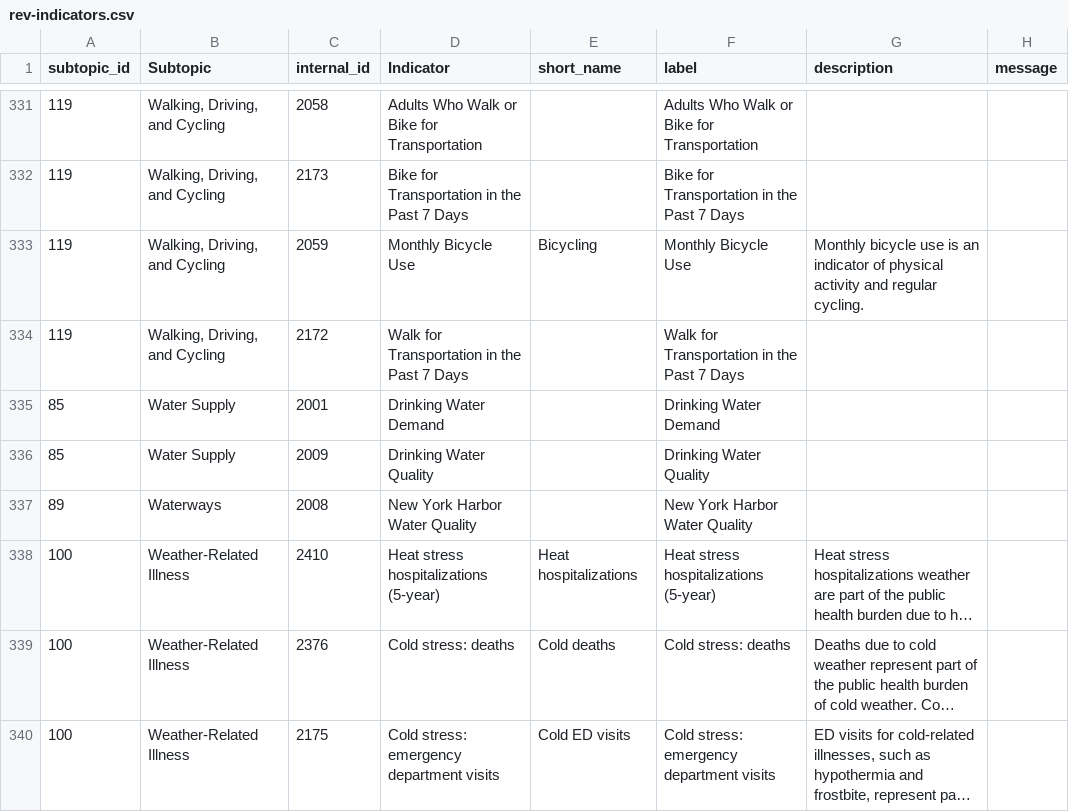
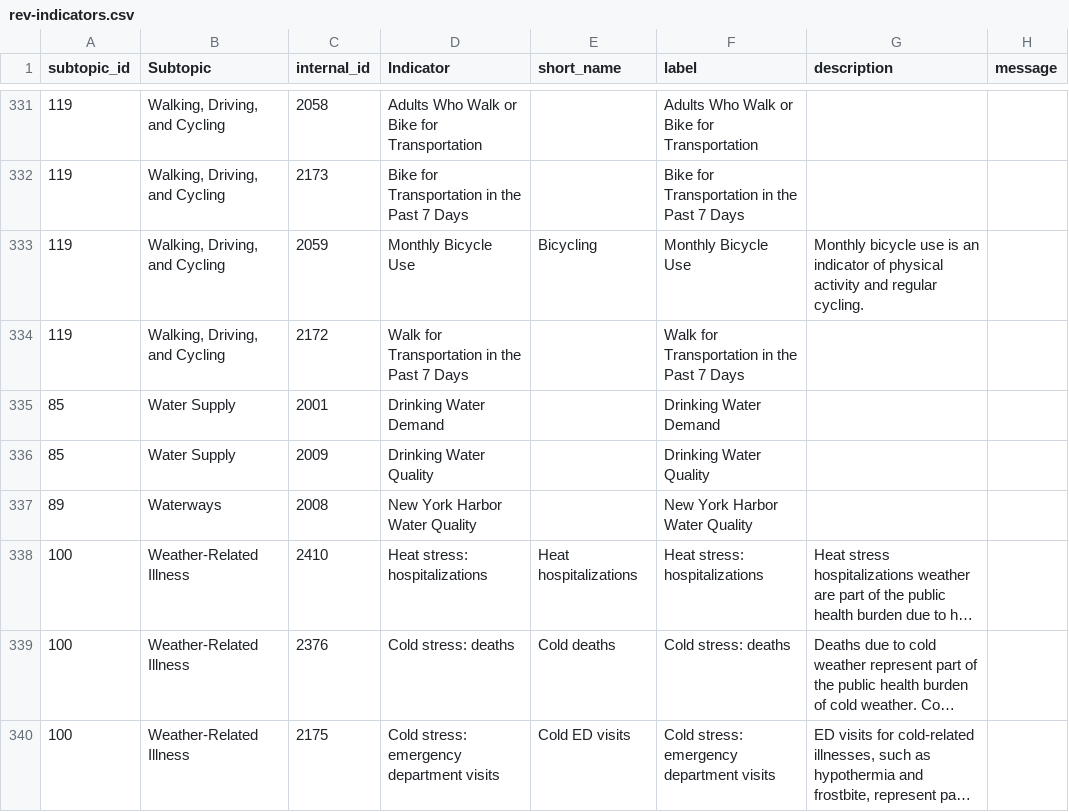
Before and after one commit to nycehs/Portal-Prototype-Working-Files, a CSV file: contentaudit/rev-indicators.csv, drawn as a sheet; only a part is shown, gaps mark what is left out; long unchanged cells end in …; the diff names each change by its address in the sheet, - before the commit and + after, or states it on an @@ line.

```diff
--- a/contentaudit/rev-indicators.csv
+++ b/contentaudit/rev-indicators.csv
-D338 (Indicator): Heat stress hospitalizations (5-year)
+D338 (Indicator): Heat stress: hospitalizations
-F338 (label): Heat stress hospitalizations (5-year)
+F338 (label): Heat stress: hospitalizations
```
Also changed, not shown: contentaudit/rev-measures.csv.
